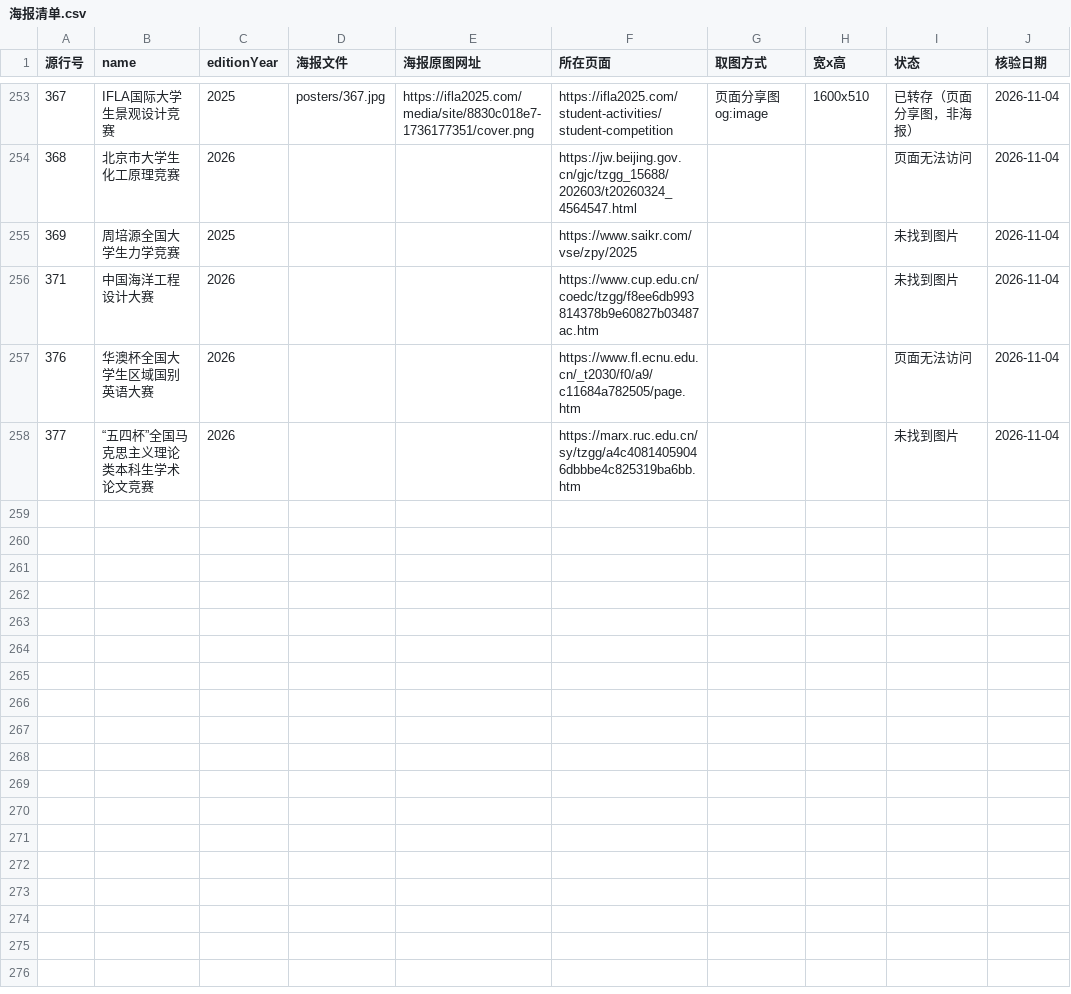
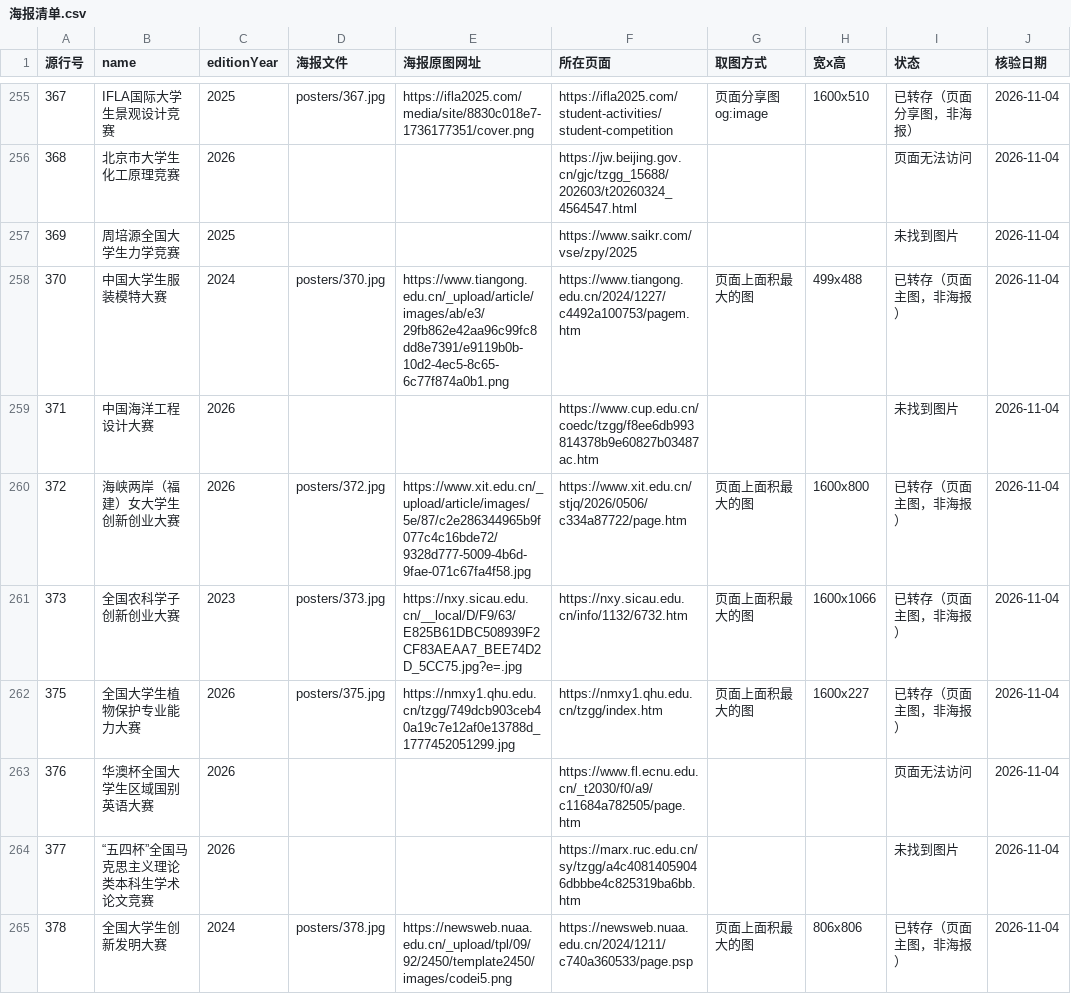
Before and after one commit to HarperCA/college-competition-database, a CSV file: data/学生比赛名录/海报/海报清单.csv, drawn as a sheet; only a part is shown, gaps mark what is left out; the diff covers the shown part only.

```diff
--- a/data/学生比赛名录/海报/海报清单.csv
+++ b/data/学生比赛名录/海报/海报清单.csv
@@ -255,4 +257,9 @@
 369,周培源全国大学生力学竞赛,2025,,,https://www.saikr.com/vse/zpy/2025,,,未找到图片,2026-11-04
+370,中国大学生服装模特大赛,2024,posters/370.jpg,https://www.tiangong.edu.cn/_upload/article/images/ab/e3/29fb862e42aa96c99fc8dd8e7391/e9119b0b-10d2-4ec5-8c65-6c77f874a0b1.png,https://www.tiangong.edu.cn/2024/1227/c4492a100753/pagem.htm,页面上面积最大的图,499x488,已转存（页面主图，非海报）,2026-11-04
 371,中国海洋工程设计大赛,2026,,,https://www.cup.edu.cn/coedc/tzgg/f8ee6db993814378b9e60827b03487ac.htm,,,未找到图片,2026-11-04
+372,海峡两岸（福建）女大学生创新创业大赛,2026,posters/372.jpg,https://www.xit.edu.cn/_upload/article/images/5e/87/c2e286344965b9f077c4c16bde72/9328d777-5009-4b6d-9fae-071c67fa4f58.jpg,https://www.xit.edu.cn/stjq/2026/0506/c334a87722/page.htm,页面上面积最大的图,1600x800,已转存（页面主图，非海报）,2026-11-04
+373,全国农科学子创新创业大赛,2023,posters/373.jpg,https://nxy.sicau.edu.cn/__local/D/F9/63/E825B61DBC508939F2CF83AEAA7_BEE74D2D_5CC75.jpg?e=.jpg,https://nxy.sicau.edu.cn/info/1132/6732.htm,页面上面积最大的图,1600x1066,已转存（页面主图，非海报）,2026-11-04
+375,全国大学生植物保护专业能力大赛,2026,posters/375.jpg,https://nmxy1.qhu.edu.cn/tzgg/749dcb903ceb40a19c7e12af0e13788d_1777452051299.jpg,https://nmxy1.qhu.edu.cn/tzgg/index.htm,页面上面积最大的图,1600x227,已转存（页面主图，非海报）,2026-11-04
 376,华澳杯全国大学生区域国别英语大赛,2026,,,https://www.fl.ecnu.edu.cn/_t2030/f0/a9/c11684a782505/page.htm,,,页面无法访问,2026-11-04
 377,“五四杯”全国马克思主义理论类本科生学术论文竞赛,2026,,,https://marx.ruc.edu.cn/sy/tzgg/a4c40814059046dbbbe4c825319ba6bb.htm,,,未找到图片,2026-11-04
+378,全国大学生创新发明大赛,2024,posters/378.jpg,https://newsweb.nuaa.edu.cn/_upload/tpl/09/92/2450/template2450/images/codei5.png,https://newsweb.nuaa.edu.cn/2024/1211/c740a360533/page.psp,页面上面积最大的图,806x806,已转存（页面主图，非海报）,2026-11-04
```
Also changed, not shown: 10 added rows and 6 edited cells elsewhere in this file, 10 other files.
